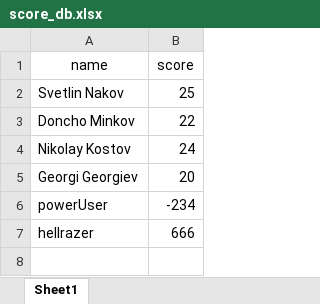
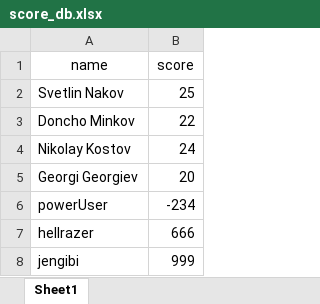
Before and after one commit to nzhul/TelerikAcademy, an Excel workbook: DataBases/07-ADO-NET/07-InsertExcelRow/score_db.xlsx, sheet Sheet1, drawn as a sheet; values as stored, in another font and other column widths than the file's, no borders; the diff names each change by its address in the sheet, - before the commit and + after, or states it on an @@ line.

```diff
--- a/DataBases/07-ADO-NET/07-InsertExcelRow/score_db.xlsx (sheet Sheet1)
+++ b/DataBases/07-ADO-NET/07-InsertExcelRow/score_db.xlsx (sheet Sheet1)
+row 8: jengibi | 999
```
Also changed, not shown: DataBases/07-ADO-NET/06-ExcelReader/score_db.xlsx, 15 other files.
